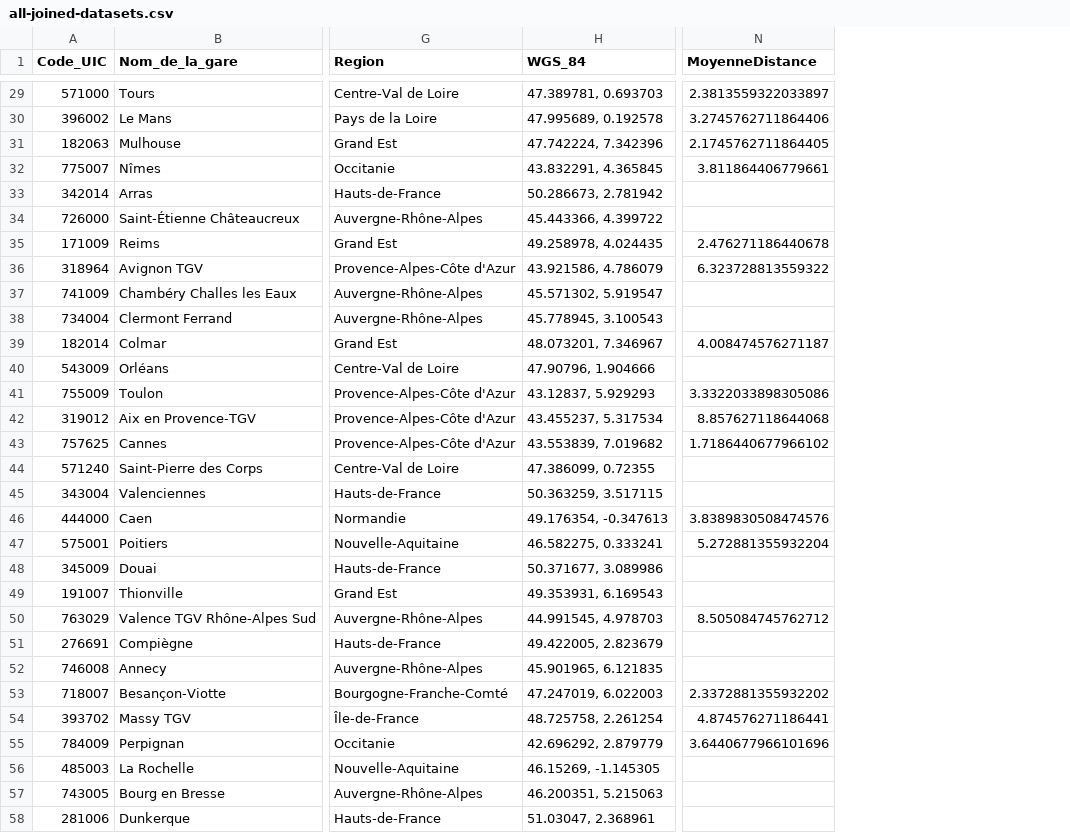
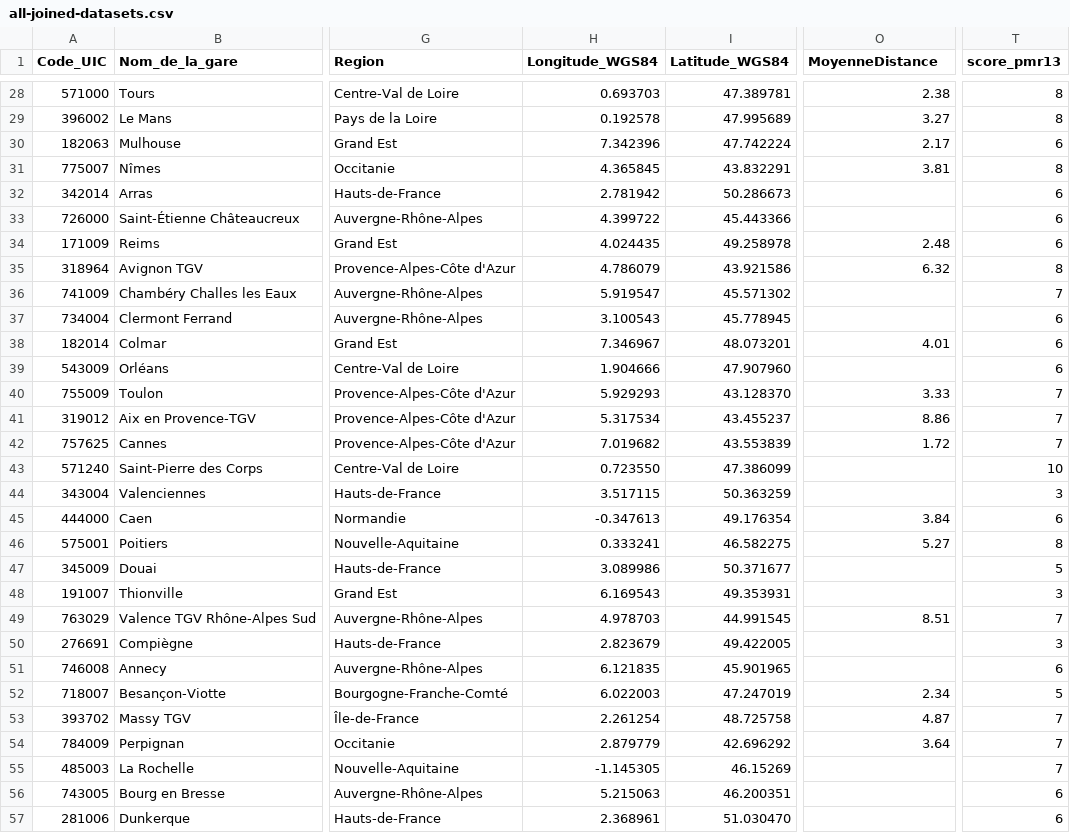
Before and after one commit to OumaimaFassi/SNCF_viz, a CSV file: Cleaned datasets/all-joined-datasets.csv, drawn as a sheet; only a part is shown, gaps mark what is left out; removed rows and columns are numbered as before the commit, all else as after; the diff covers the shown part only; the diff names each change by its address in the sheet, - before the commit and + after, or states it on an @@ line.

```diff
--- a/Cleaned datasets/all-joined-datasets.csv
+++ b/Cleaned datasets/all-joined-datasets.csv
-column H (WGS_84), rows 29-58: 47.389781, 0.693703 | 47.995689, 0.192578 | 47.742224, 7.342396 | 43.832291, 4.365845 | 50.286673, 2.781942 | 45.443366, 4.399722 | 49.258978, 4.024435 | 43.921586, 4.786079 | 45.571302, 5.919547 | 45.778945, 3.100543 | 48.073201, 7.346967 | 47.90796, 1.904666 | 43.12837, 5.929293 | 43.455237, 5.317534 | 43.553839, 7.019682 | 47.386099, 0.72355 | 50.363259, 3.517115 | 49.176354, -0.347613 | 46.582275, 0.333241 | 50.371677, 3.089986 | 49.353931, 6.169543 | 44.991545, 4.978703 | 49.422005, 2.823679 | 45.901965, 6.121835 | 47.247019, 6.022003 | 48.725758, 2.261254 | 42.696292, 2.879779 | 46.15269, -1.145305 | 46.200351, 5.215063 | 51.03047, 2.368961
+column H (Longitude_WGS84), rows 28-57: 0.693703 | 0.192578 | 7.342396 | 4.365845 | 2.781942 | 4.399722 | 4.024435 | 4.786079 | 5.919547 | 3.100543 | 7.346967 | 1.904666 | 5.929293 | 5.317534 | 7.019682 | 0.723550 | 3.517115 | -0.347613 | 0.333241 | 3.089986 | 6.169543 | 4.978703 | 2.823679 | 6.121835 | 6.022003 | 2.261254 | 2.879779 | -1.145305 | 5.215063 | 2.368961
+column I (Latitude_WGS84), rows 28-57: 47.389781 | 47.995689 | 47.742224 | 43.832291 | 50.286673 | 45.443366 | 49.258978 | 43.921586 | 45.571302 | 45.778945 | 48.073201 | 47.907960 | 43.128370 | 43.455237 | 43.553839 | 47.386099 | 50.363259 | 49.176354 | 46.582275 | 50.371677 | 49.353931 | 44.991545 | 49.422005 | 45.901965 | 47.247019 | 48.725758 | 42.696292 | 46.15269 | 46.200351 | 51.030470
+column T (score_pmr13), rows 28-57: 8 | 8 | 6 | 8 | 6 | 6 | 6 | 8 | 7 | 6 | 6 | 6 | 7 | 7 | 7 | 10 | 3 | 6 | 8 | 5 | 3 | 7 | 3 | 6 | 5 | 7 | 7 | 7 | 6 | 6
-O28 (MoyenneDistance): 2.3813559322033897
+O28 (MoyenneDistance): 2.38
-O29 (MoyenneDistance): 3.2745762711864406
+O29 (MoyenneDistance): 3.27
-O30 (MoyenneDistance): 2.1745762711864405
+O30 (MoyenneDistance): 2.17
-O31 (MoyenneDistance): 3.811864406779661
+O31 (MoyenneDistance): 3.81
-O34 (MoyenneDistance): 2.476271186440678
+O34 (MoyenneDistance): 2.48
-O35 (MoyenneDistance): 6.323728813559322
+O35 (MoyenneDistance): 6.32
-O38 (MoyenneDistance): 4.008474576271187
+O38 (MoyenneDistance): 4.01
-O40 (MoyenneDistance): 3.3322033898305086
+O40 (MoyenneDistance): 3.33
-O41 (MoyenneDistance): 8.857627118644068
+O41 (MoyenneDistance): 8.86
-O42 (MoyenneDistance): 1.7186440677966102
+O42 (MoyenneDistance): 1.72
-O45 (MoyenneDistance): 3.8389830508474576
+O45 (MoyenneDistance): 3.84
-O46 (MoyenneDistance): 5.272881355932204
+O46 (MoyenneDistance): 5.27
-O49 (MoyenneDistance): 8.505084745762712
+O49 (MoyenneDistance): 8.51
-O52 (MoyenneDistance): 2.3372881355932202
+O52 (MoyenneDistance): 2.34
-O53 (MoyenneDistance): 4.874576271186441
+O53 (MoyenneDistance): 4.87
-O54 (MoyenneDistance): 3.6440677966101696
+O54 (MoyenneDistance): 3.64
```
Also changed, not shown: 1 removed row and 38 edited cells elsewhere in this file, 1 other file.
